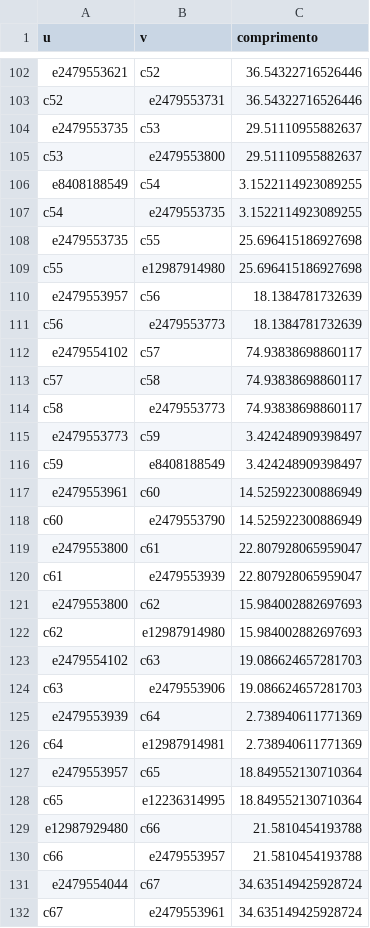
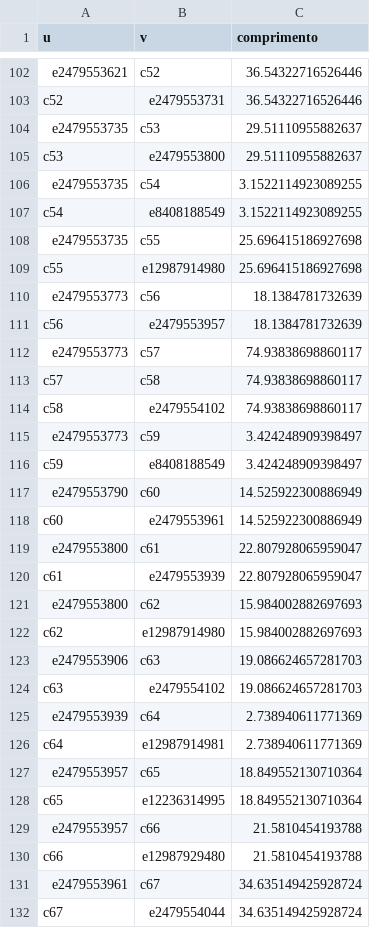
Before and after one commit to arthurMalveste/Delivery-de-Bicicletas-, a CSV file: data/arestas.csv, drawn as a sheet; only a part is shown, gaps mark what is left out; the diff covers the shown part only.

```diff
--- a/data/arestas.csv
+++ b/data/arestas.csv
@@ -105,15 +105,15 @@ e2479553735,c53,29.51110955882637
 c53,e2479553800,29.51110955882637
-e8408188549,c54,3.1522114923089255
-c54,e2479553735,3.1522114923089255
+e2479553735,c54,3.1522114923089255
+c54,e8408188549,3.1522114923089255
 e2479553735,c55,25.696415186927698
 c55,e12987914980,25.696415186927698
-e2479553957,c56,18.1384781732639
-c56,e2479553773,18.1384781732639
-e2479554102,c57,74.93838698860117
+e2479553773,c56,18.1384781732639
+c56,e2479553957,18.1384781732639
+e2479553773,c57,74.93838698860117
 c57,c58,74.93838698860117
-c58,e2479553773,74.93838698860117
+c58,e2479554102,74.93838698860117
 e2479553773,c59,3.424248909398497
 c59,e8408188549,3.424248909398497
-e2479553961,c60,14.525922300886949
-c60,e2479553790,14.525922300886949
+e2479553790,c60,14.525922300886949
+c60,e2479553961,14.525922300886949
 e2479553800,c61,22.807928065959047
@@ -122,4 +122,4 @@ e2479553800,c62,15.984002882697693
 c62,e12987914980,15.984002882697693
-e2479554102,c63,19.086624657281703
-c63,e2479553906,19.086624657281703
+e2479553906,c63,19.086624657281703
+c63,e2479554102,19.086624657281703
 e2479553939,c64,2.738940611771369
@@ -128,5 +128,5 @@ e2479553957,c65,18.849552130710364
 c65,e12236314995,18.849552130710364
-e12987929480,c66,21.5810454193788
-c66,e2479553957,21.5810454193788
-e2479554044,c67,34.635149425928724
-c67,e2479553961,34.635149425928724
+e2479553957,c66,21.5810454193788
+c66,e12987929480,21.5810454193788
+e2479553961,c67,34.635149425928724
+c67,e2479554044,34.635149425928724
```
Also changed, not shown: 106 edited cells elsewhere in this file, data/nos.csv, 7 other files.
